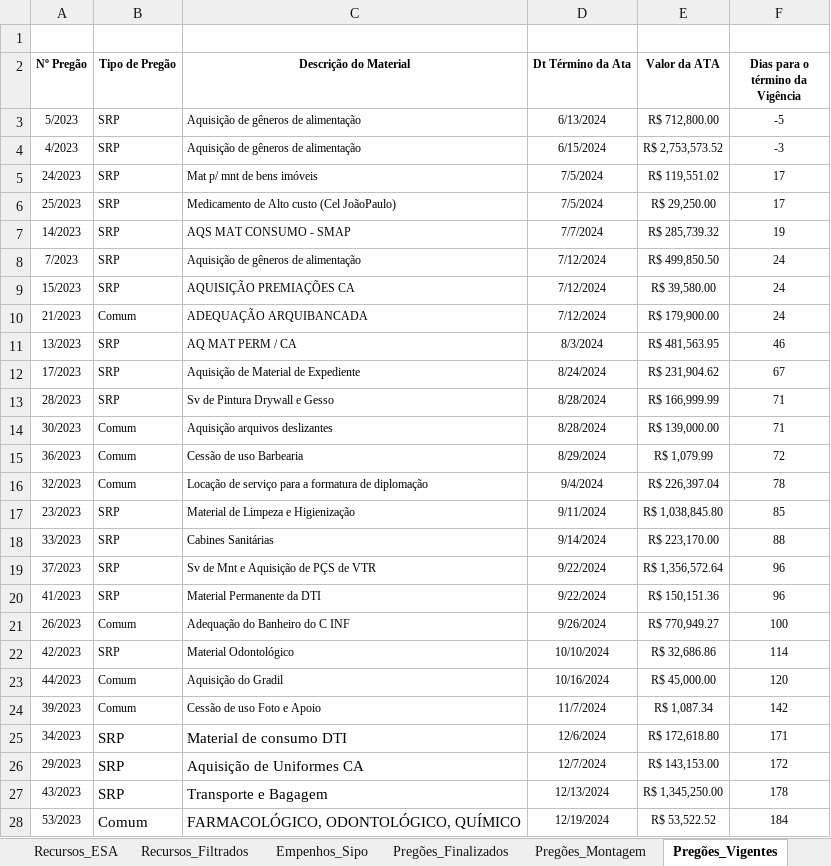
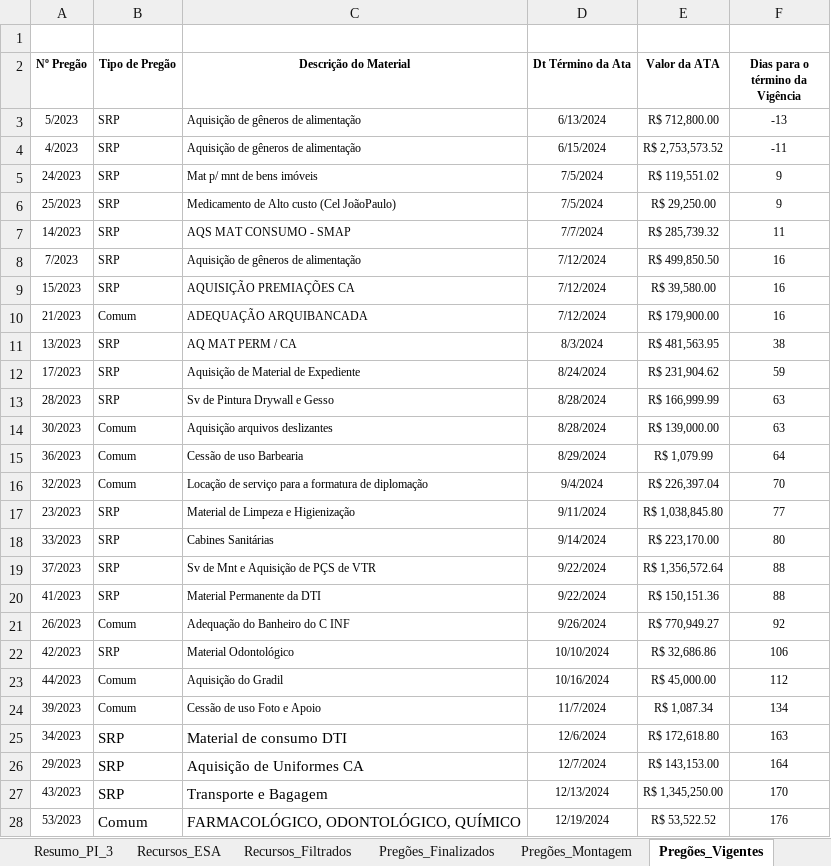
Before and after one commit to DiogoPqdt/Dashboard_ESA, an Excel workbook: base_dados/Recursos_Disponiveis.xlsx, sheet Pregões_Vigentes, drawn as a sheet; only a part is shown; values as stored, in another font and other column widths than the file's, no borders; conditional formats and table styles not drawn; the diff covers the shown part only; the diff names each change by its address in the sheet, - before the commit and + after, or states it on an @@ line.

```diff
--- a/base_dados/Recursos_Disponiveis.xlsx (sheet Pregões_Vigentes)
+++ b/base_dados/Recursos_Disponiveis.xlsx (sheet Pregões_Vigentes)
-sheet tab: Empenhos_Sipo
-F3 (Dias para o término da Vigência): -5
+F3 (Dias para o término da Vigência): -13
-F4 (Dias para o término da Vigência): -3
+F4 (Dias para o término da Vigência): -11
-F5:F6 (Dias para o término da Vigência): 17
+F5:F6 (Dias para o término da Vigência): 9
-F7 (Dias para o término da Vigência): 19
+F7 (Dias para o término da Vigência): 11
-F8:F10 (Dias para o término da Vigência): 24
+F8:F10 (Dias para o término da Vigência): 16
-F11 (Dias para o término da Vigência): 46
+F11 (Dias para o término da Vigência): 38
-F12 (Dias para o término da Vigência): 67
+F12 (Dias para o término da Vigência): 59
-F13:F14 (Dias para o término da Vigência): 71
+F13:F14 (Dias para o término da Vigência): 63
-F15 (Dias para o término da Vigência): 72
+F15 (Dias para o término da Vigência): 64
-F16 (Dias para o término da Vigência): 78
+F16 (Dias para o término da Vigência): 70
-F17 (Dias para o término da Vigência): 85
+F17 (Dias para o término da Vigência): 77
-F18 (Dias para o término da Vigência): 88
+F18 (Dias para o término da Vigência): 80
-F19:F20 (Dias para o término da Vigência): 96
+F19:F20 (Dias para o término da Vigência): 88
-F21 (Dias para o término da Vigência): 100
+F21 (Dias para o término da Vigência): 92
-F22 (Dias para o término da Vigência): 114
+F22 (Dias para o término da Vigência): 106
-F23 (Dias para o término da Vigência): 120
+F23 (Dias para o término da Vigência): 112
-F24 (Dias para o término da Vigência): 142
+F24 (Dias para o término da Vigência): 134
-F25 (Dias para o término da Vigência): 171
+F25 (Dias para o término da Vigência): 163
-F26 (Dias para o término da Vigência): 172
+F26 (Dias para o término da Vigência): 164
-F27 (Dias para o término da Vigência): 178
+F27 (Dias para o término da Vigência): 170
-F28 (Dias para o término da Vigência): 184
+F28 (Dias para o término da Vigência): 176
```
Also changed, not shown: 5 edited cells elsewhere in this sheet, sheet Recursos_ESA, sheet Recursos_Filtrados, sheet Tab_Tratada, sheet Base_SIAFI, sheet Resumo_PI_3, sheet PI_Info, notebook/empenhos_2024_liquidar.xlsx, notebook/empenhos_sipo.xlsx, 5 other files.
